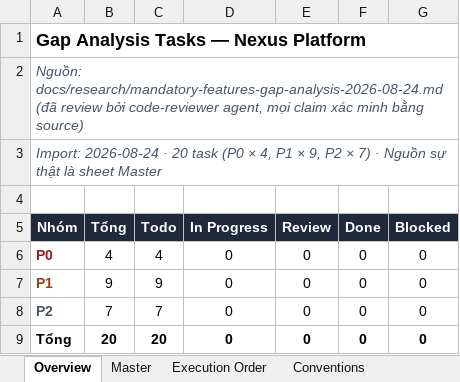
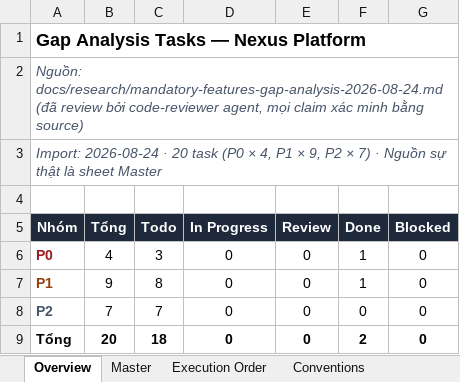
Before and after one commit to NEXUS-FOR-STARTUP/nexus-platform, an Excel workbook: tasks/gap-analysis-tasks.xlsx, sheet Overview, drawn as a sheet; values as stored, in another font and other column widths than the file's, no borders; the diff names each change by its address in the sheet, - before the commit and + after, or states it on an @@ line.

Commit message:
chore(tasks): mark GA-01 and GA-07 done

```diff
--- a/tasks/gap-analysis-tasks.xlsx (sheet Overview)
+++ b/tasks/gap-analysis-tasks.xlsx (sheet Overview)
-C6 (Todo): 4
+C6 (Todo): 3
-F6:F7 (Done): 0
+F6:F7 (Done): 1
-C7 (Todo): 9
+C7 (Todo): 8
-C9 (Todo): 20
+C9 (Todo): 18
-F9 (Done): 0
+F9 (Done): 2
```
Also changed, not shown: sheet Master, 1 other file.
